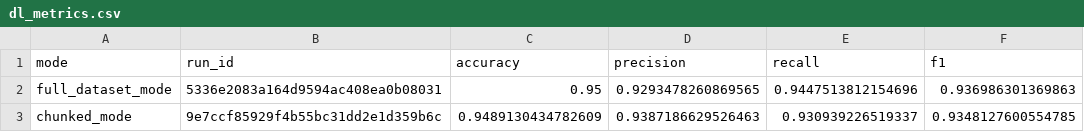
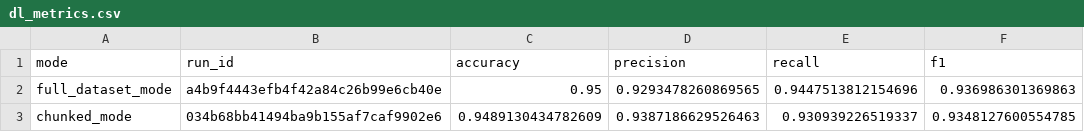
Before and after one commit to Ma1erik/mlops_spambase, a CSV file: reports/LAB3/dl_metrics.csv, drawn as a sheet; only a part is shown; the diff names each change by its address in the sheet, - before the commit and + after, or states it on an @@ line.

Commit message:
docs(lab3): finalize metrics and screencast run reports

```diff
--- a/reports/LAB3/dl_metrics.csv
+++ b/reports/LAB3/dl_metrics.csv
-B2 (run_id): 5336e2083a164d9594ac408ea0b08031
+B2 (run_id): a4b9f4443efb4f42a84c26b99e6cb40e
-B3 (run_id): 9e7ccf85929f4b55bc31dd2e1d359b6c
+B3 (run_id): 034b68bb41494ba9b155af7caf9902e6
```
Also changed, not shown: 2 other files.
